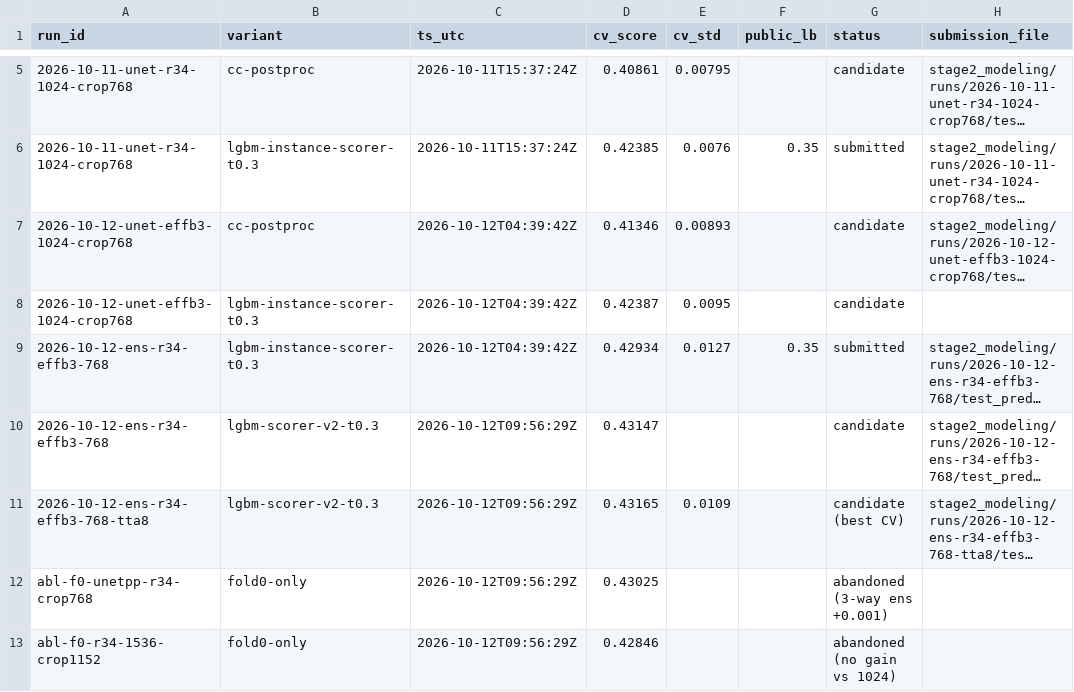
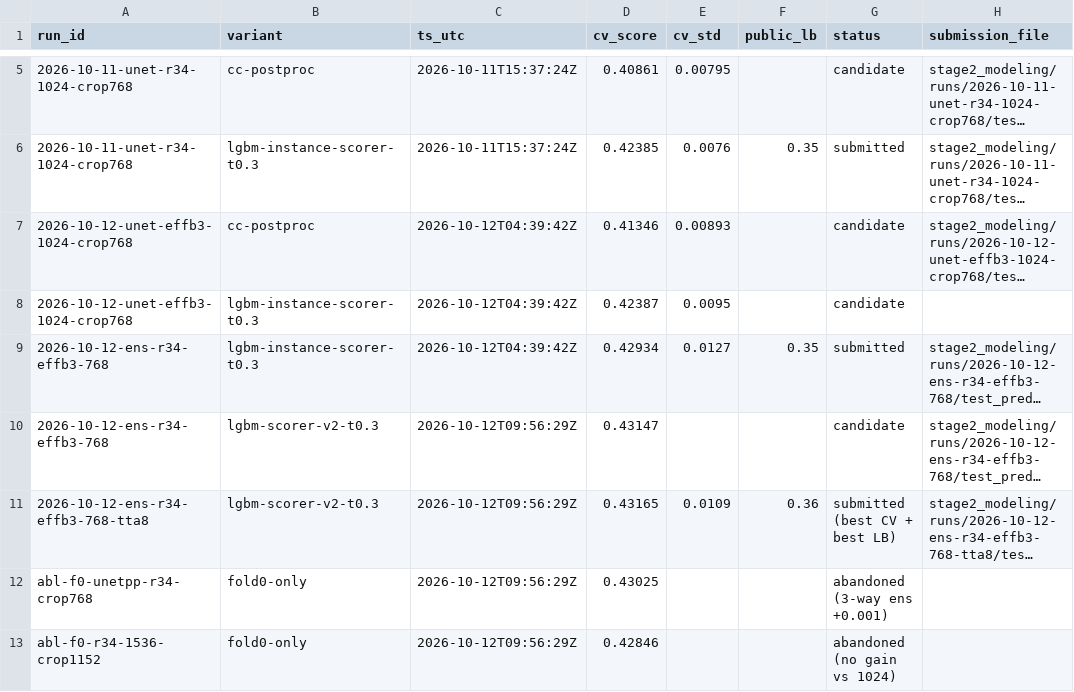
Before and after one commit to BSergey2000/filament-segmentation-2026, a CSV file: runs/filament-segmentation-2026/stage2_modeling/leaderboard.csv, drawn as a sheet; only a part is shown, gaps mark what is left out; long unchanged cells end in …; the diff names each change by its address in the sheet, - before the commit and + after, or states it on an @@ line.

Commit message:
Leaderboard: record final submission score

```diff
--- a/runs/filament-segmentation-2026/stage2_modeling/leaderboard.csv
+++ b/runs/filament-segmentation-2026/stage2_modeling/leaderboard.csv
-F11 (public_lb): (empty)
+F11 (public_lb): 0.36
-G11 (status): candidate (best CV)
+G11 (status): submitted (best CV + best LB)
```
